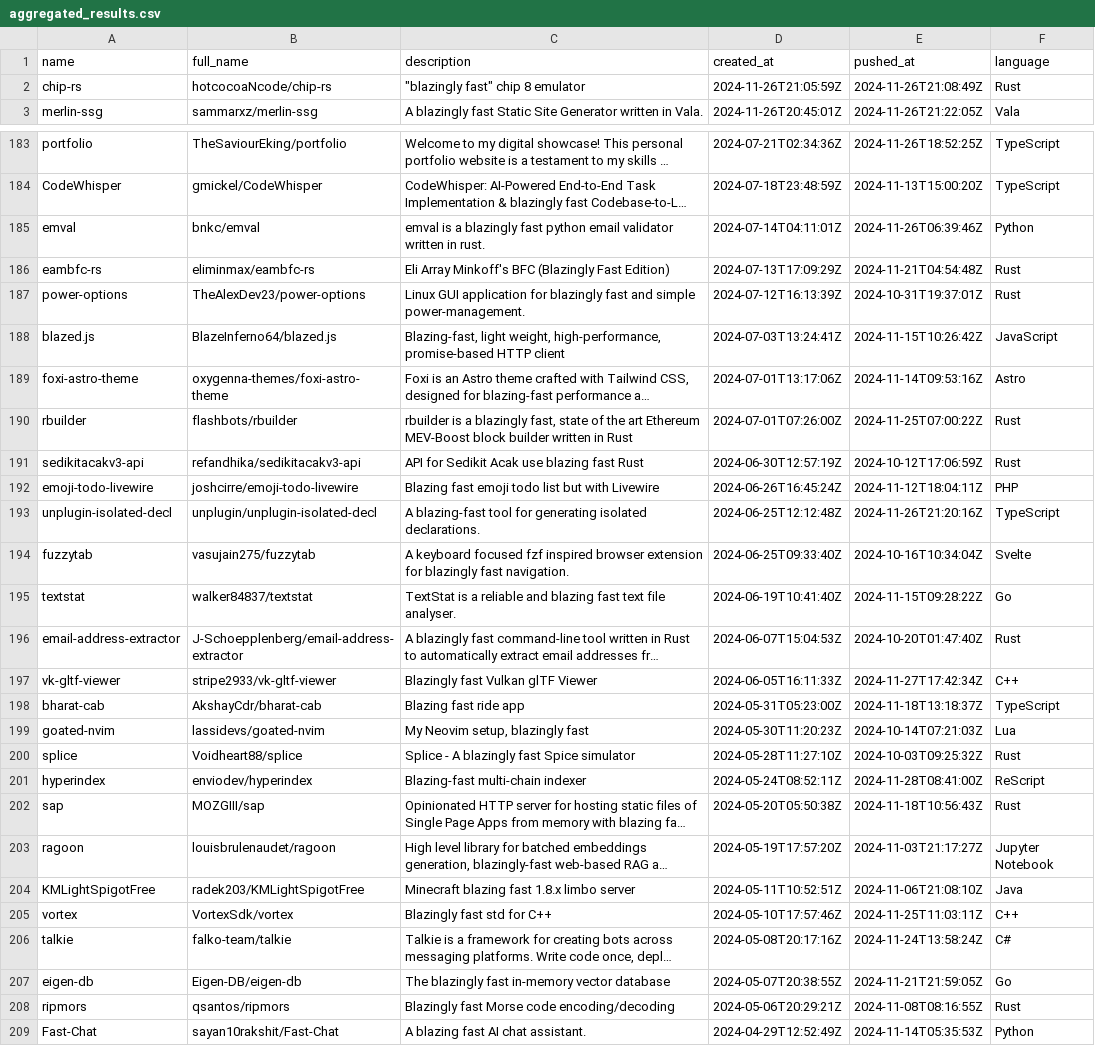
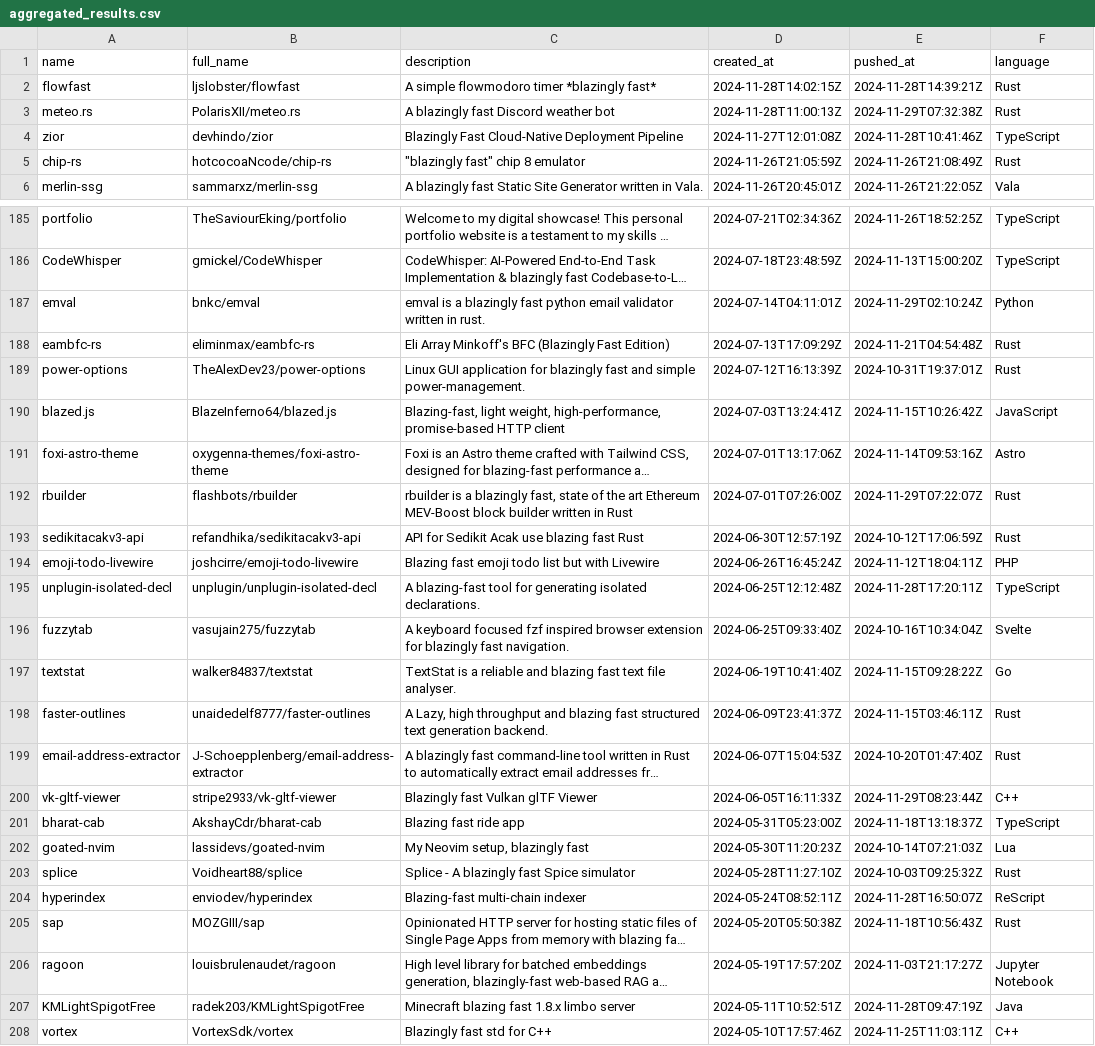
Before and after one commit to ninpnin/days-since-blazingly-fast, a CSV file: data/aggregated_results.csv, drawn as a sheet; only a part is shown, gaps mark what is left out; the shorter side is filled out with more unchanged rows; long unchanged cells end in …; addresses are those after the commit; the diff covers the shown part only; the diff names each change by its address in the sheet, - before the commit and + after, or states it on an @@ line.

```diff
--- a/data/aggregated_results.csv
+++ b/data/aggregated_results.csv
+row 2: flowfast | ljslobster/flowfast | A simple flowmodoro timer *blazingly fast* | 2024-11-28T14:02:15Z | 2024-11-28T14:39:21Z | Rust
+row 3: meteo.rs | PolarisXII/meteo.rs | A blazingly fast Discord weather bot | 2024-11-28T11:00:13Z | 2024-11-29T07:32:38Z | Rust
+row 4: zior | devhindo/zior | Blazingly Fast Cloud-Native Deployment Pipeline | 2024-11-27T12:01:08Z | 2024-11-28T10:41:46Z | TypeScript
-E187 (pushed_at): 2024-11-26T06:39:46Z
+E187 (pushed_at): 2024-11-29T02:10:24Z
-E192 (pushed_at): 2024-11-25T07:00:22Z
+E192 (pushed_at): 2024-11-29T07:22:07Z
-E195 (pushed_at): 2024-11-26T21:20:16Z
+E195 (pushed_at): 2024-11-28T17:20:11Z
+row 198: faster-outlines | unaidedelf8777/faster-outlines | A Lazy, high throughput and blazing fast structured text generation backend. | 2024-06-09T23:41:37Z | 2024-11-15T03:46:11Z | Rust
-E200 (pushed_at): 2024-11-27T17:42:34Z
+E200 (pushed_at): 2024-11-29T08:23:44Z
-E204 (pushed_at): 2024-11-28T08:41:00Z
+E204 (pushed_at): 2024-11-28T16:50:07Z
-E207 (pushed_at): 2024-11-06T21:08:10Z
+E207 (pushed_at): 2024-11-28T09:47:19Z
```
Also changed, not shown: 2 added rows, 6 removed rows and 52 edited cells elsewhere in this file, data/frameworks_sorted.csv, data/sample.csv, 6 other files.
